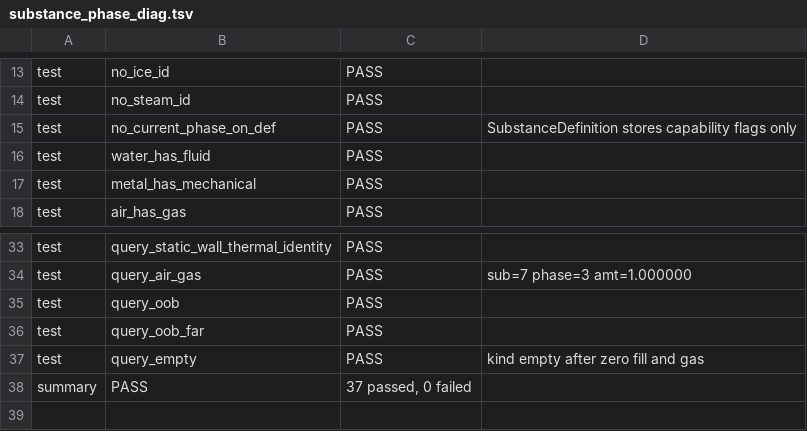
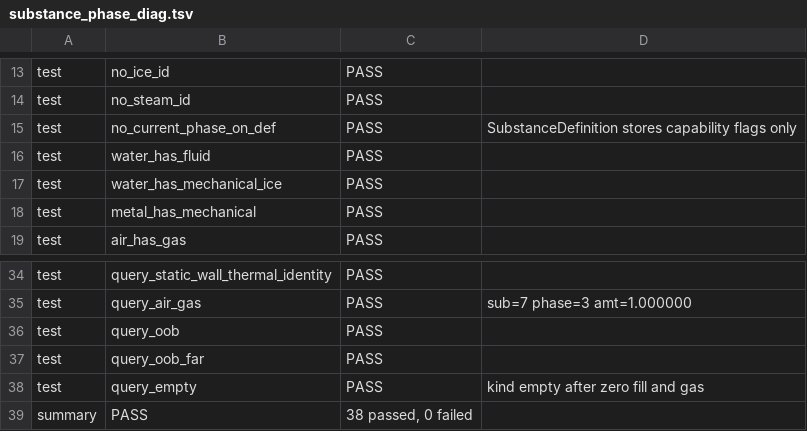
Before and after one commit to Ulrich-AM/pipace, a TSV file: misc/substance_phase_diag.tsv, drawn as a sheet; only a part is shown, gaps mark what is left out.

```diff
--- a/misc/substance_phase_diag.tsv
+++ b/misc/substance_phase_diag.tsv
@@ -16,2 +16,3 @@ test	no_current_phase_on_def	PASS	SubstanceDefinition stores capability flags on
 test	water_has_fluid	PASS	
+test	water_has_mechanical_ice	PASS	
 test	metal_has_mechanical	PASS	
@@ -37,2 +38,2 @@ test	query_oob_far	PASS
 test	query_empty	PASS	kind empty after zero fill and gas
-summary	PASS	37 passed, 0 failed
+summary	PASS	38 passed, 0 failed
```
Also changed, not shown: misc/phase_transfer_diag.tsv, misc/substance_registry_diag.tsv, 29 other files.
